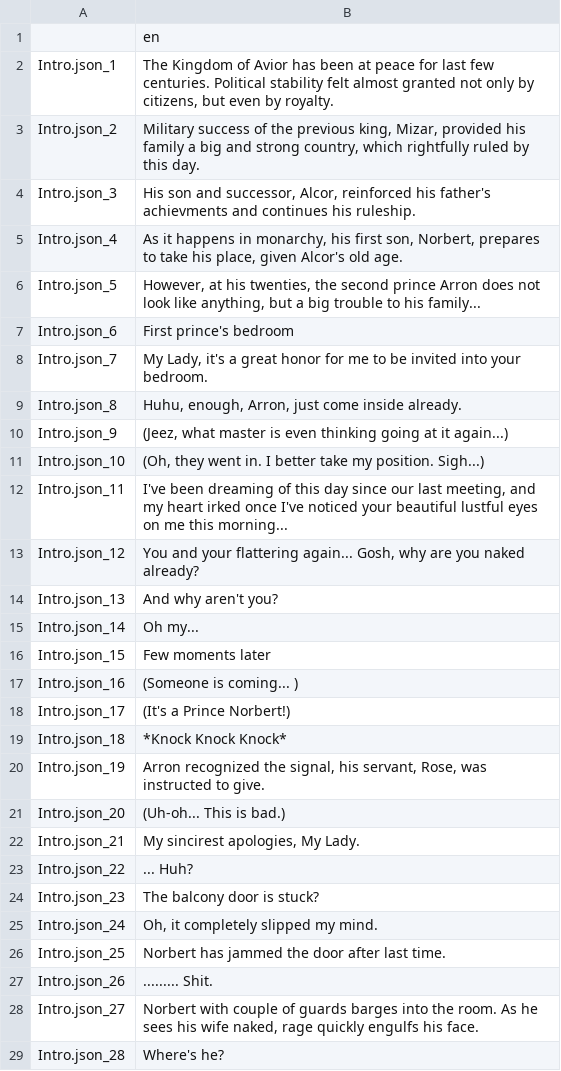
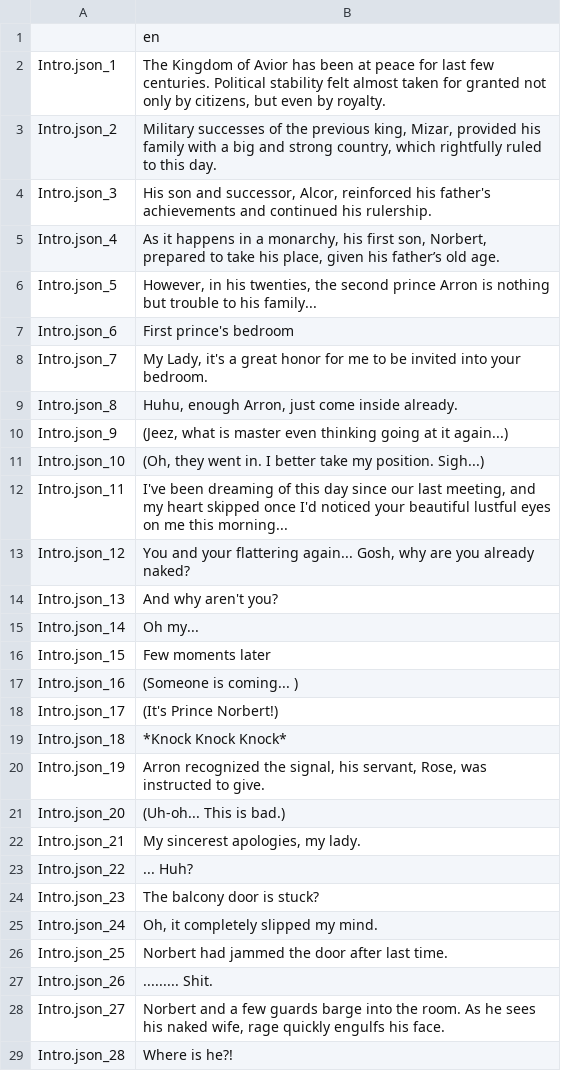
Before and after one commit to afftor/displaced, a CSV file: localization/tr.csv, drawn as a sheet; only a part is shown; the diff covers the shown part only.

```diff
--- a/localization/tr.csv
+++ b/localization/tr.csv
@@ -1,14 +1,14 @@
 ,en
-"Intro.json_1","The Kingdom of Avior has been at peace for last few centuries. Political stability felt almost granted not only by citizens, but even by royalty. "
-"Intro.json_2","Military success of the previous king, Mizar, provided his family a big and strong country, which rightfully ruled by this day."
-"Intro.json_3","His son and successor, Alcor, reinforced his father's achievments and continues his ruleship."
-"Intro.json_4","As it happens in monarchy, his first son, Norbert, prepares to take his place, given Alcor's old age."
-"Intro.json_5","However, at his twenties, the second prince Arron does not look like anything, but a big trouble to his family..."
+"Intro.json_1","The Kingdom of Avior has been at peace for last few centuries. Political stability felt almost taken for granted not only by citizens, but even by royalty. "
+"Intro.json_2","Military successes of the previous king, Mizar, provided his family with a big and strong country, which rightfully ruled to this day."
+"Intro.json_3","His son and successor, Alcor, reinforced his father's achievements and continued his rulership."
+"Intro.json_4","As it happens in a monarchy, his first son, Norbert, prepared to take his place, given his father’s old age."
+"Intro.json_5","However, in his twenties, the second prince Arron is nothing but trouble to his family..."
 "Intro.json_6","First prince's bedroom"
 "Intro.json_7","My Lady, it's a great honor for me to be invited into your bedroom."
-"Intro.json_8","Huhu, enough, Arron, just come inside already. "
-"Intro.json_9","(Jeez, what master is even thinking going at it again...) "
+"Intro.json_8","Huhu, enough Arron, just come inside already. "
+"Intro.json_9","(Jeez, what is master even thinking going at it again...) "
 "Intro.json_10","(Oh, they went in. I better take my position. Sigh...) "
-"Intro.json_11","I've been dreaming of this day since our last meeting, and my heart irked once I've noticed your beautiful lustful eyes on me this morning..."
-"Intro.json_12","You and your flattering again... Gosh, why are you naked already?"
+"Intro.json_11","I've been dreaming of this day since our last meeting, and my heart skipped once I'd noticed your beautiful lustful eyes on me this morning..."
+"Intro.json_12","You and your flattering again... Gosh, why are you already naked?"
 "Intro.json_13","And why aren't you? "
@@ -17,3 +17,3 @@
 "Intro.json_16","(Someone is coming... )"
-"Intro.json_17","(It's a Prince Norbert!)"
+"Intro.json_17","(It's Prince Norbert!)"
 "Intro.json_18","*Knock Knock Knock*"
@@ -21,3 +21,3 @@
 "Intro.json_20","(Uh-oh... This is bad.)"
-"Intro.json_21","My sincirest apologies, My Lady."
+"Intro.json_21","My sincerest apologies, my lady."
 "Intro.json_22","... Huh?"
@@ -25,5 +25,5 @@
 "Intro.json_24","Oh, it completely slipped my mind."
-"Intro.json_25","Norbert has jammed the door after last time."
+"Intro.json_25","Norbert had jammed the door after last time."
 "Intro.json_26","......... Shit."
-"Intro.json_27","Norbert with couple of guards barges into the room. As he sees his wife naked, rage quickly engulfs his face."
-"Intro.json_28","Where's he? "
+"Intro.json_27","Norbert and a few guards barge into the room. As he sees his naked wife, rage quickly engulfs his face."
+"Intro.json_28","Where is he?! "
```
Also changed, not shown: 113 edited cells elsewhere in this file, 5 other files.
